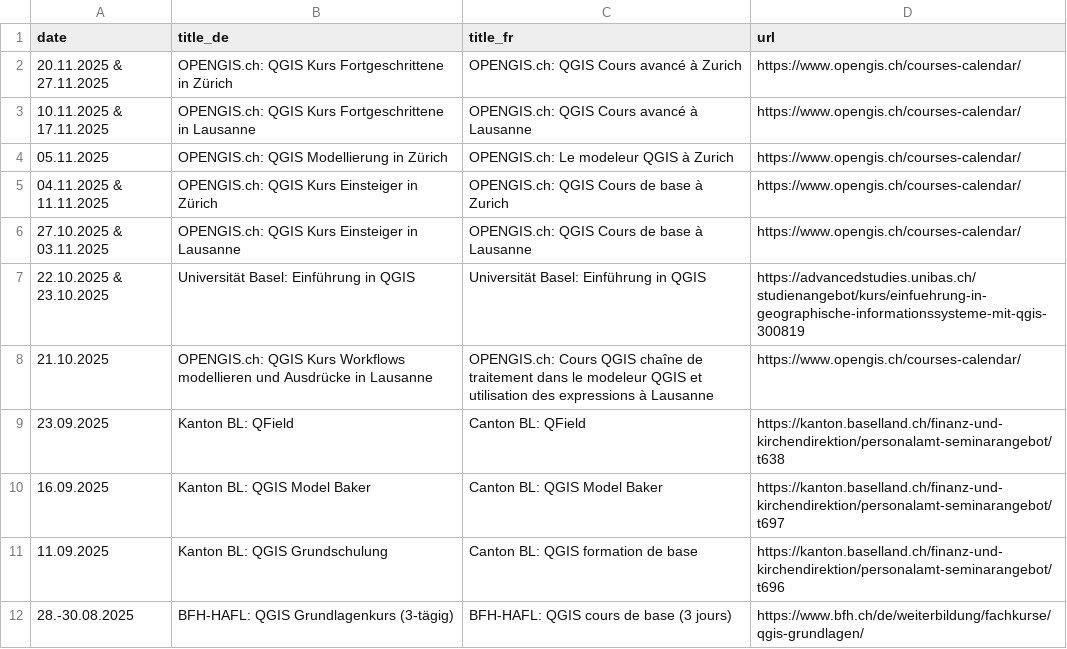
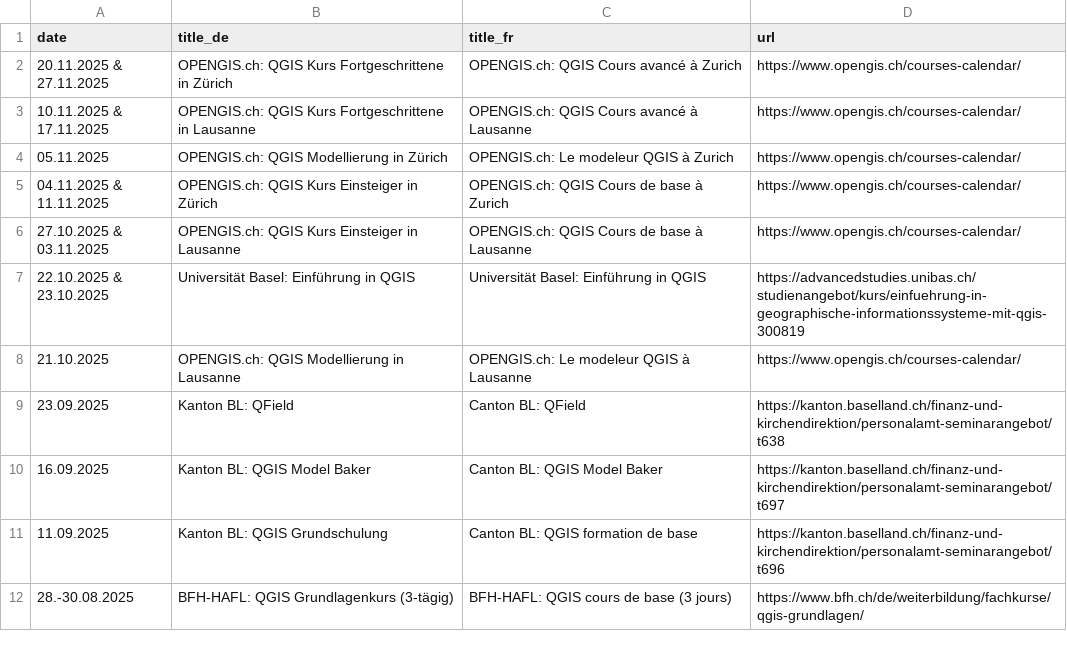
Before and after one commit to qgis-ch/qgis-ch-website, a CSV file: _data/kurse-cours.csv, drawn as a sheet; only a part is shown.

Commit message:
Update kurse-cours.csv

```diff
--- a/_data/kurse-cours.csv
+++ b/_data/kurse-cours.csv
@@ -7,3 +7,3 @@ date,title_de,title_fr,url
 22.10.2025 & 23.10.2025, Universität Basel: Einführung in QGIS, Universität Basel: Einführung in QGIS, https://advancedstudies.unibas.ch/studienangebot/kurs/einfuehrung-in-geographische-informationssysteme-mit-qgis-300819
-21.10.2025, OPENGIS.ch: QGIS Kurs Workflows modellieren und Ausdrücke in Lausanne, OPENGIS.ch: Cours QGIS chaîne de traitement dans le modeleur QGIS et utilisation des expressions à Lausanne, https://www.opengis.ch/courses-calendar/
+21.10.2025, OPENGIS.ch: QGIS Modellierung in Lausanne, OPENGIS.ch: Le modeleur QGIS à Lausanne, https://www.opengis.ch/courses-calendar/
 23.09.2025, Kanton BL: QField, Canton BL: QField, https://kanton.baselland.ch/finanz-und-kirchendirektion/personalamt-seminarangebot/t638
```
